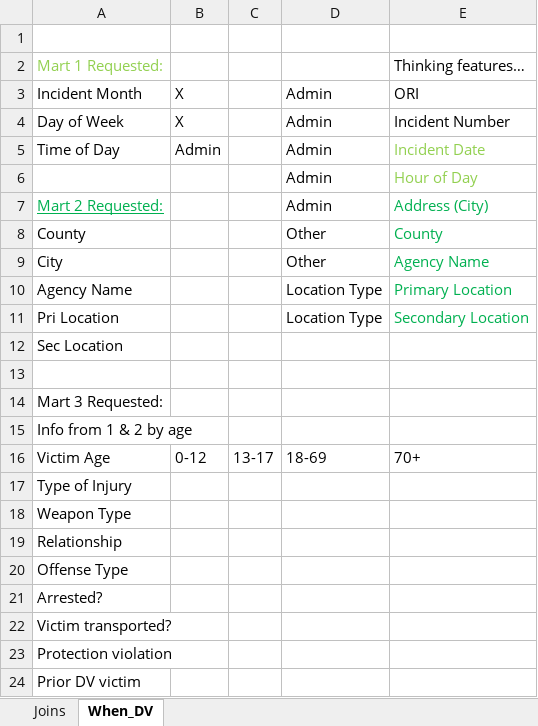
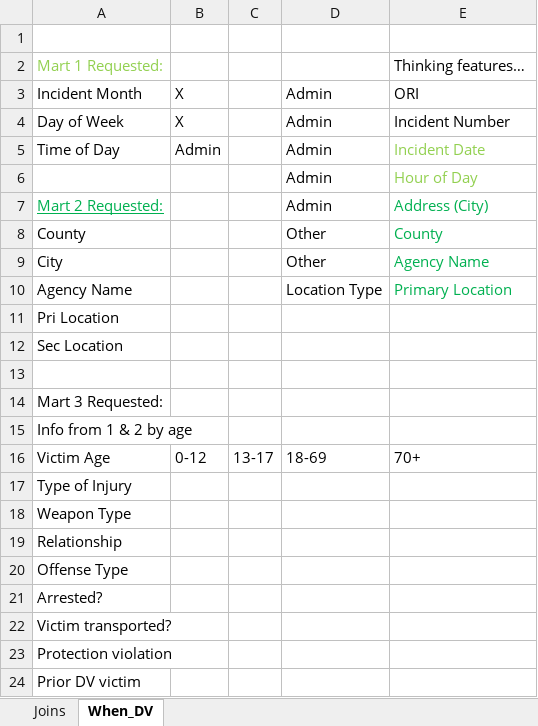
Before and after one commit to AlexMurphy-MTSU/Bureau_Analysis, an Excel workbook: Misc/DV Joiner Table.xlsx, sheet When_DV, drawn as a sheet; values as stored, in another font and other column widths than the file's, no borders; the diff names each change by its address in the sheet, - before the commit and + after, or states it on an @@ line.

```diff
--- a/Misc/DV Joiner Table.xlsx (sheet When_DV)
+++ b/Misc/DV Joiner Table.xlsx (sheet When_DV)
-D11: Location Type
+D11: (empty)
-E11: Secondary Location
+E11: (empty)
```
Also changed, not shown: 14 other files.
